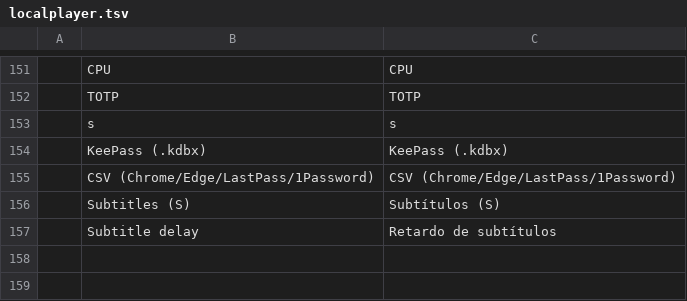
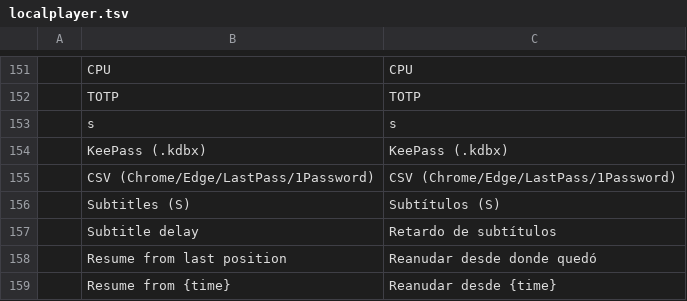
Before and after one commit to Anon5T4R/Local-Player-RS, a TSV file: i18n/locales/es/localplayer.tsv, drawn as a sheet; only a part is shown, gaps mark what is left out.

Commit message:
v0.2.1: controles redesenhados + resume sob demanda
Fixes do teste (print):
- Transporte/mute/fullscreen/girar/CC/alerta com ICONES GEOMETRICOS
  (src/icons.rs) - os glyphs Unicode (U+23EE, U+25B6...) nao existem no
  cmap do Ubuntu-Light e todos caiam no mesmo glifo de falta (era o
  "4 botoes iguais" do print). Estilo IconButton do craft-ui replicado
  localmente (sem dep nova), estados por widget_state/visuals, zero cor
  cravada
- Seek bar em largura cheia com trailing_fill (o "slider orfao" do
  print era um egui::Slider com slider_width default de 100 pts no
  canto da tela)
- Barra sem estouro em janelas estreitas (volume encolhe 40-96 pts,
  overlay fullscreen 520 pts); status com triangulo de alerta desenhado

Playlist no padrao da suite: linha full-width 22 pts, hover/selecao com
tokens do tema, tooltip com caminho completo.

Resume sob demanda (pedido do Joao):
- Abrir faixa SEMPRE do comeco (auto-restore removido)
- Botao "Retomar de onde parou" (i18n pt/en/es) com tooltip do tempo;
  some sozinho depois de retomar ou se a posicao salva nao vale
  (saved < 10s ou > duracao - 30s)
- Save inalterado (a cada 5s + select/stop/fim); retoma so no clique

QA visual real: binario rodado com WAV de 300s e resume semeado -
abriu do comeco, botao apareceu, clique retomou em 2:07, botao sumiu.
110 testes no app + 6 lab-ui verdes.

```diff
--- a/i18n/locales/es/localplayer.tsv
+++ b/i18n/locales/es/localplayer.tsv
@@ -157 +157,3 @@
 	Subtitle delay	Retardo de subtítulos
+	Resume from last position	Reanudar desde donde quedó
+	Resume from {time}	Reanudar desde {time}
```
Also changed, not shown: i18n/locales/pt-br/localplayer.tsv, 8 other files.
